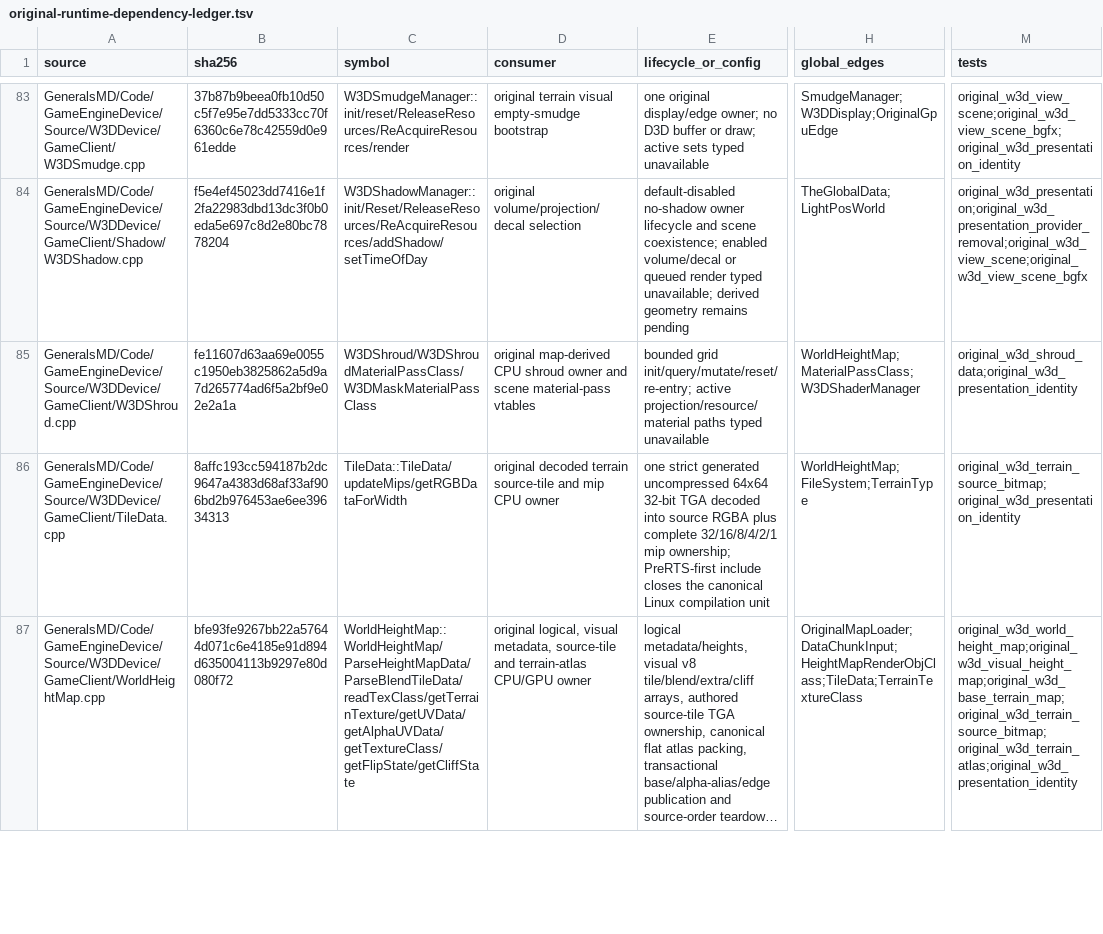
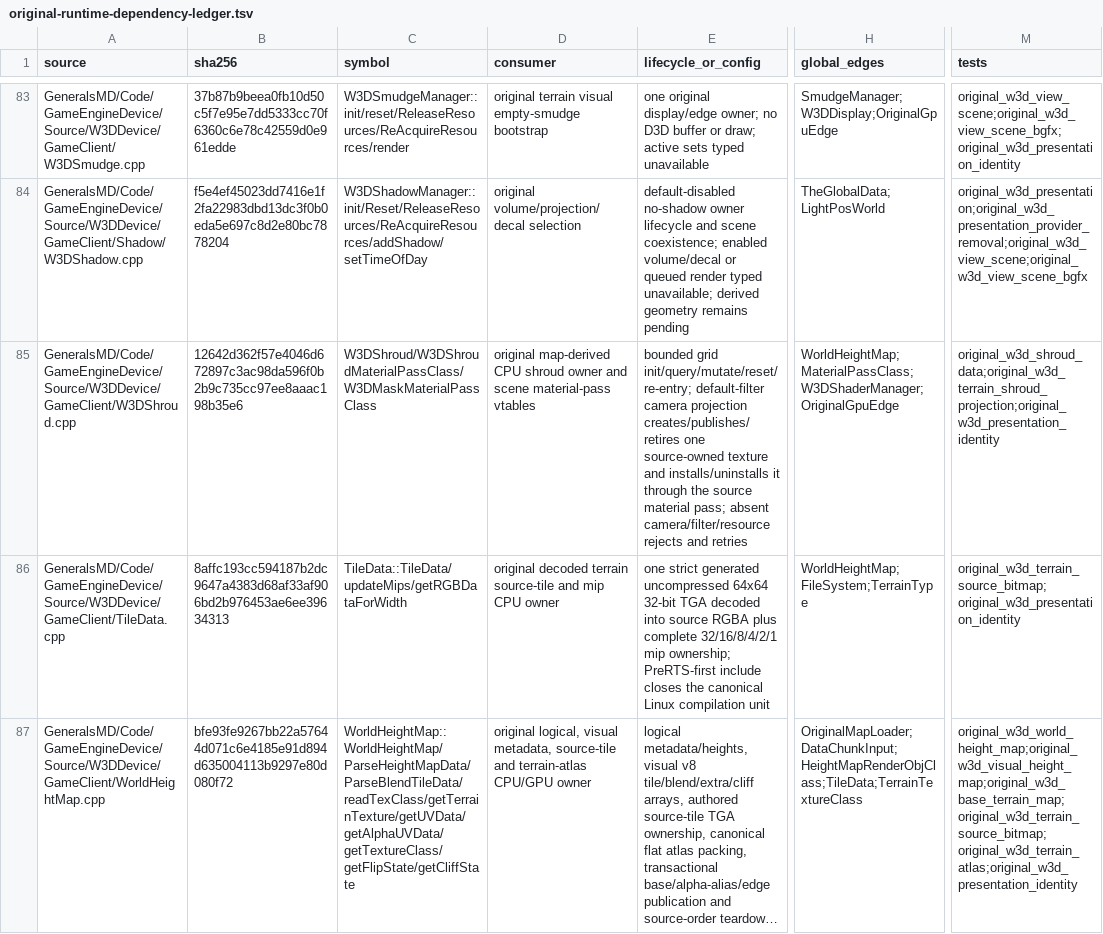
Before and after one commit to mrworf/CnC_Generals_Zero_Hour, a TSV file: docs/original-runtime-dependency-ledger.tsv, drawn as a sheet; only a part is shown, gaps mark what is left out; long unchanged cells end in …; the diff covers the shown part only; the diff names each change by its address in the sheet, - before the commit and + after, or states it on an @@ line.

Commit message:
delivery: M22 slice 07F9A project terrain shroud

```diff
--- a/docs/original-runtime-dependency-ledger.tsv
+++ b/docs/original-runtime-dependency-ledger.tsv
-B85 (sha256): fe11607d63aa69e0055c1950eb3825862a5d9a7d265774ad6f5a2bf9e02e2a1a
+B85 (sha256): 12642d362f57e4046d672897c3ac98da596f0b2b9c735cc97ee8aaac198b35e6
-E85 (lifecycle_or_config): …grid init/query/mutate/reset/re-entry; active projection/resource/material paths typed unavailable
+E85 (lifecycle_or_config): …grid init/query/mutate/reset/re-entry; default-filter camera projection creates/publishes/retires one source-owned texture and installs/uninstalls it through the source material pass; absent camera/filter/resource rejects and retries
-H85 (global_edges): WorldHeightMap;MaterialPassClass;W3DShaderManager
+H85 (global_edges): WorldHeightMap;MaterialPassClass;W3DShaderManager;OriginalGpuEdge
-M85 (tests): original_w3d_shroud_data;original_w3d_presentation_identity
+M85 (tests): original_w3d_shroud_data;original_w3d_terrain_shroud_projection;original_w3d_presentation_identity
```
Also changed, not shown: 3 edited cells elsewhere in this file, 10 other files.
